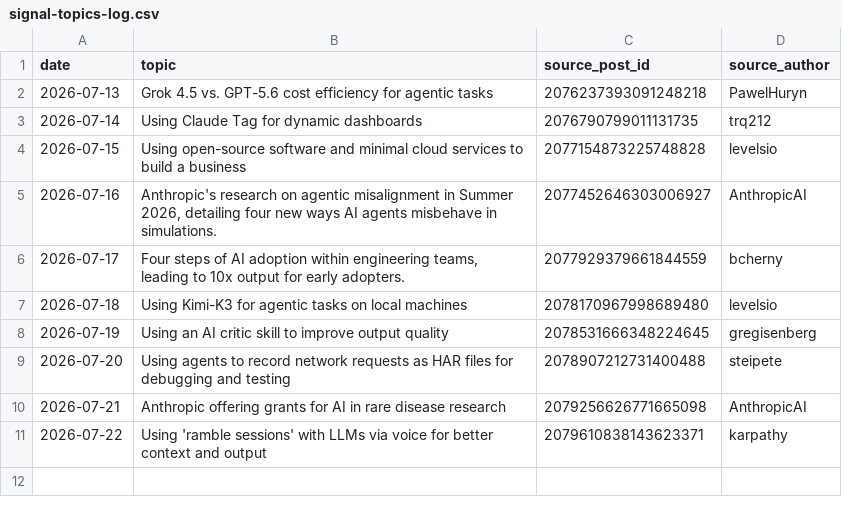
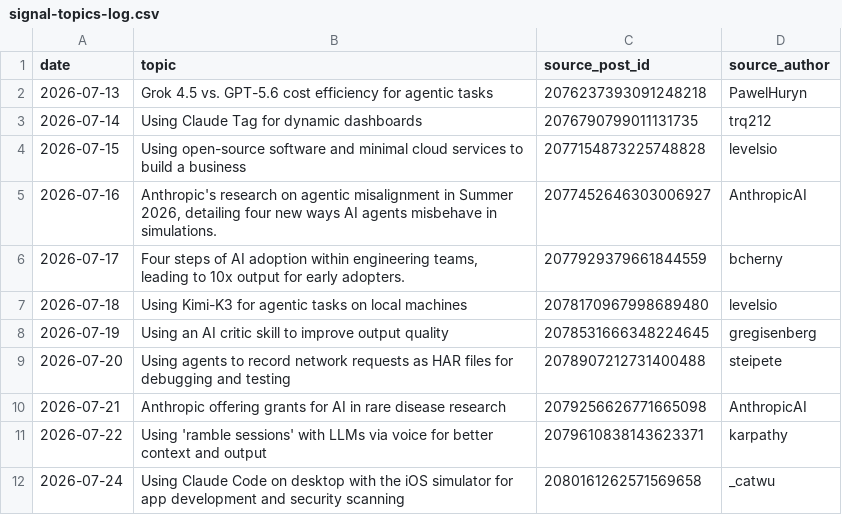
Before and after one commit to Ruchit1395/ruchitdalwadi-com, a CSV file: distribution/first-ten-customers-for-a-b2b-ai-startup/signal-topics-log.csv, drawn as a sheet; the diff names each change by its address in the sheet, - before the commit and + after, or states it on an @@ line.

Commit message:
campaign: signal-grounded posts 2026-07-24

```diff
--- a/distribution/first-ten-customers-for-a-b2b-ai-startup/signal-topics-log.csv
+++ b/distribution/first-ten-customers-for-a-b2b-ai-startup/signal-topics-log.csv
+row 12: 2026-07-24 | Using Claude Code on desktop with the iOS simulator for app development and security scanning | 2080161262571569658 | _catwu
```
Also changed, not shown: 3 other files.
